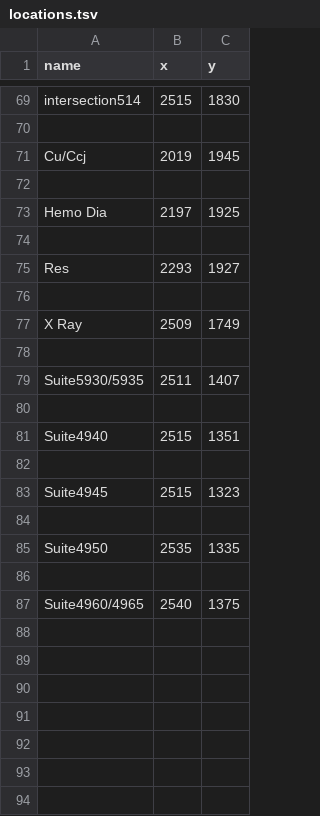
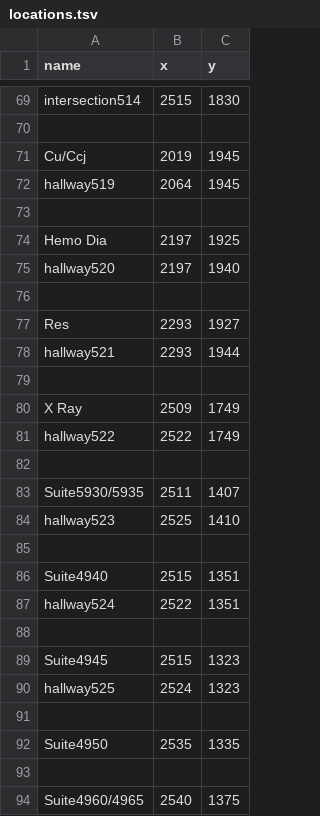
Before and after one commit to SoftEngTeamC/FaulknerMap2, a TSV file: src/main/resources/data/floor5/locations.tsv, drawn as a sheet; only a part is shown, gaps mark what is left out; the diff names each change by its address in the sheet, - before the commit and + after, or states it on an @@ line.

Commit message:
Update locations.tsv

```diff
--- a/src/main/resources/data/floor5/locations.tsv
+++ b/src/main/resources/data/floor5/locations.tsv
+row 72: hallway519 | 2064 | 1945
+row 75: hallway520 | 2197 | 1940
+row 78: hallway521 | 2293 | 1944
+row 81: hallway522 | 2522 | 1749
+row 84: hallway523 | 2525 | 1410
+row 87: hallway524 | 2522 | 1351
+row 90: hallway525 | 2524 | 1323
```
